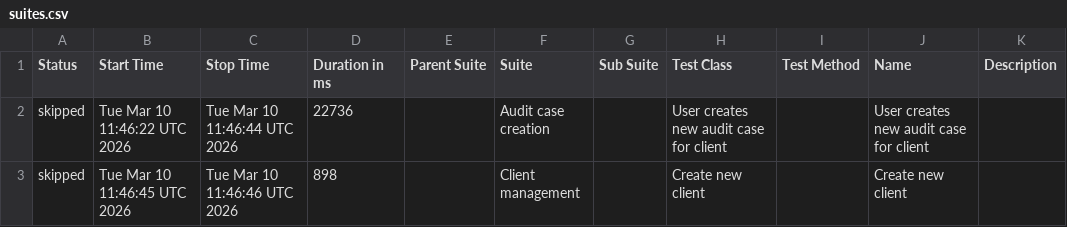
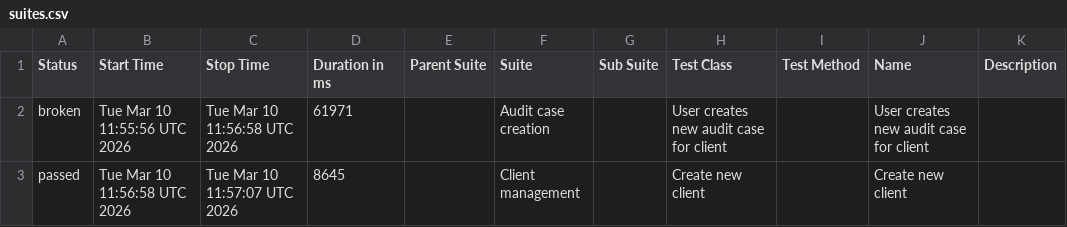
Before and after one commit to SummaPWC/audits-allure-reports, a CSV file: data/suites.csv, drawn as a sheet.

```diff
--- a/data/suites.csv
+++ b/data/suites.csv
@@ -1,3 +1,3 @@
 "Status","Start Time","Stop Time","Duration in ms","Parent Suite","Suite","Sub Suite","Test Class","Test Method","Name","Description"
-"skipped","Tue Mar 10 11:46:22 UTC 2026","Tue Mar 10 11:46:44 UTC 2026","22736","","Audit case creation","","User creates new audit case for client","","User creates new audit case for client",""
-"skipped","Tue Mar 10 11:46:45 UTC 2026","Tue Mar 10 11:46:46 UTC 2026","898","","Client management","","Create new client","","Create new client",""
+"broken","Tue Mar 10 11:55:56 UTC 2026","Tue Mar 10 11:56:58 UTC 2026","61971","","Audit case creation","","User creates new audit case for client","","User creates new audit case for client",""
+"passed","Tue Mar 10 11:56:58 UTC 2026","Tue Mar 10 11:57:07 UTC 2026","8645","","Client management","","Create new client","","Create new client",""
```
Also changed, not shown: data/behaviors.csv, 28 other files.
